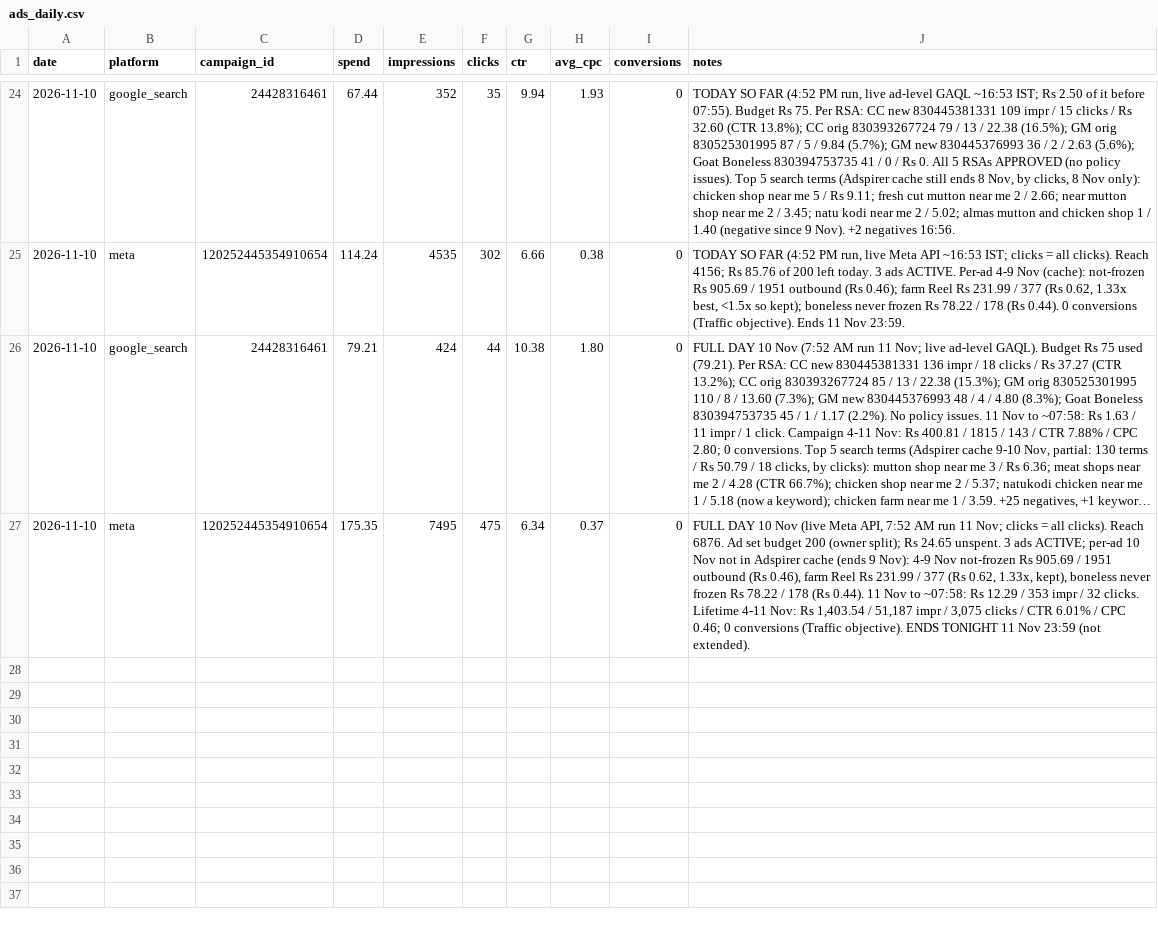
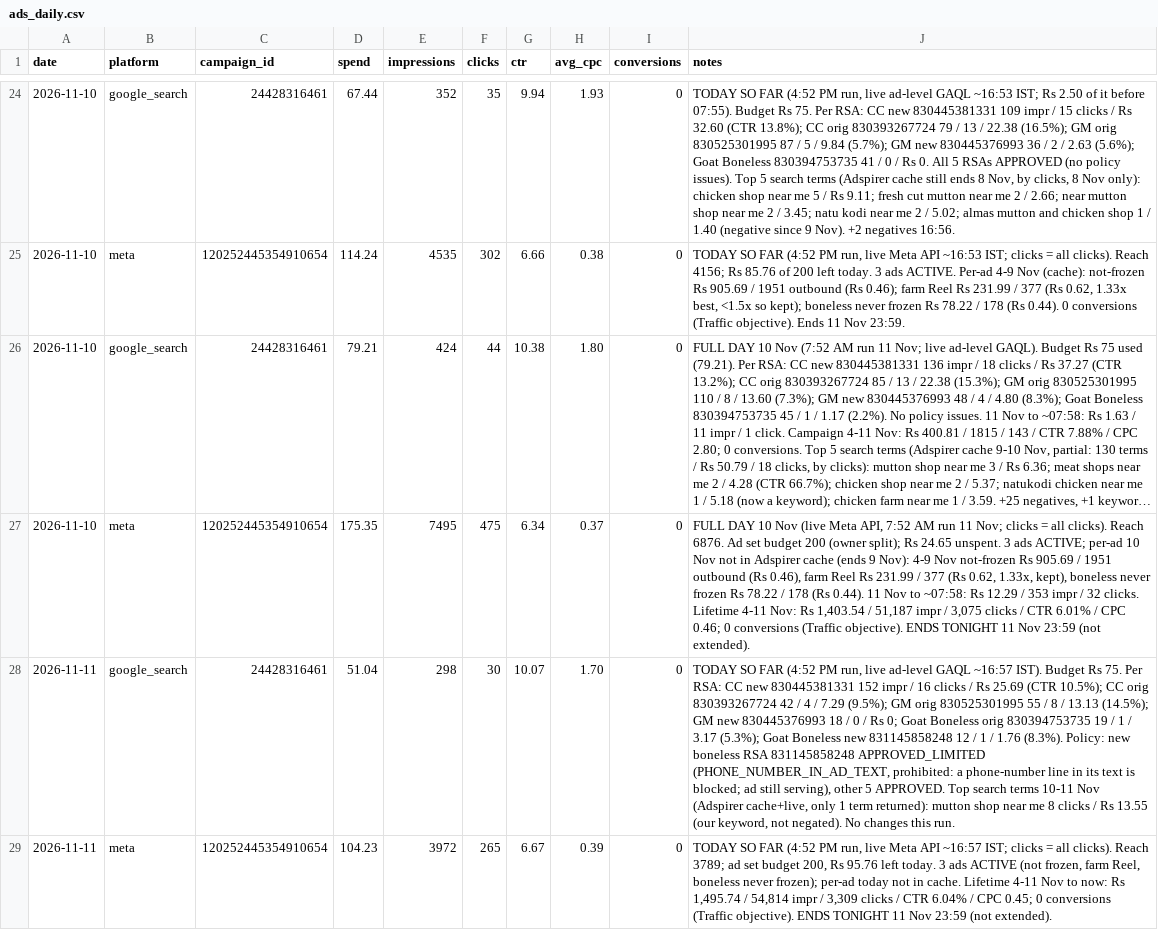
Before and after one commit to gjsgopi-dev/pureorganiczone-reels, a CSV file: insights/ads_daily.csv, drawn as a sheet; only a part is shown, gaps mark what is left out; long unchanged cells end in …; the diff names each change by its address in the sheet, - before the commit and + after, or states it on an @@ line.

```diff
--- a/insights/ads_daily.csv
+++ b/insights/ads_daily.csv
+row 28: 2026-11-11 | google_search | 24428316461 | 51.04 | 298 | 30 | 10.07 | 1.70 | 0 | TODAY SO FAR (4:52 PM run, live ad-level GAQL ~16:57 IST). Budget Rs 75. Per RSA: CC new 830445381331 152 impr / 16 clicks / Rs 25.69 (CTR 10.5%); CC orig 830393267724 42 / 4 / 7.29 (9.5%); GM orig 830525301995 55 / 8 / 13.13 (14.5%); GM new 830445376993 18 / 0 / Rs 0; Goat Boneless orig 830394753735 19 / 1 / 3.17 (5.3%); Goat Boneless new 831145858248 12 / 1 / 1.76 (8.3%). Policy: new boneless RSA 831145858248 APPROVED_LIMITED (PHONE_NUMBER_IN_AD_TEXT, prohibited: a phone-number line in its text is blocked; ad still serving), other 5 APPROVED. Top search terms 10-11 Nov (Adspirer cache+live, only 1 term returned): mutton shop near me 8 clicks / Rs 13.55 (our keyword, not negated). No changes this run.
+row 29: 2026-11-11 | meta | 120252445354910654 | 104.23 | 3972 | 265 | 6.67 | 0.39 | 0 | TODAY SO FAR (4:52 PM run, live Meta API ~16:57 IST; clicks = all clicks). Reach 3789; ad set budget 200, Rs 95.76 left today. 3 ads ACTIVE (not frozen, farm Reel, boneless never frozen); per-ad today not in cache. Lifetime 4-11 Nov to now: Rs 1,495.74 / 54,814 impr / 3,309 clicks / CTR 6.04% / CPC 0.45; 0 conversions (Traffic objective). ENDS TONIGHT 11 Nov 23:59 (not extended).
```
Also changed, not shown: insights/ads_log.csv, 1 other file.
